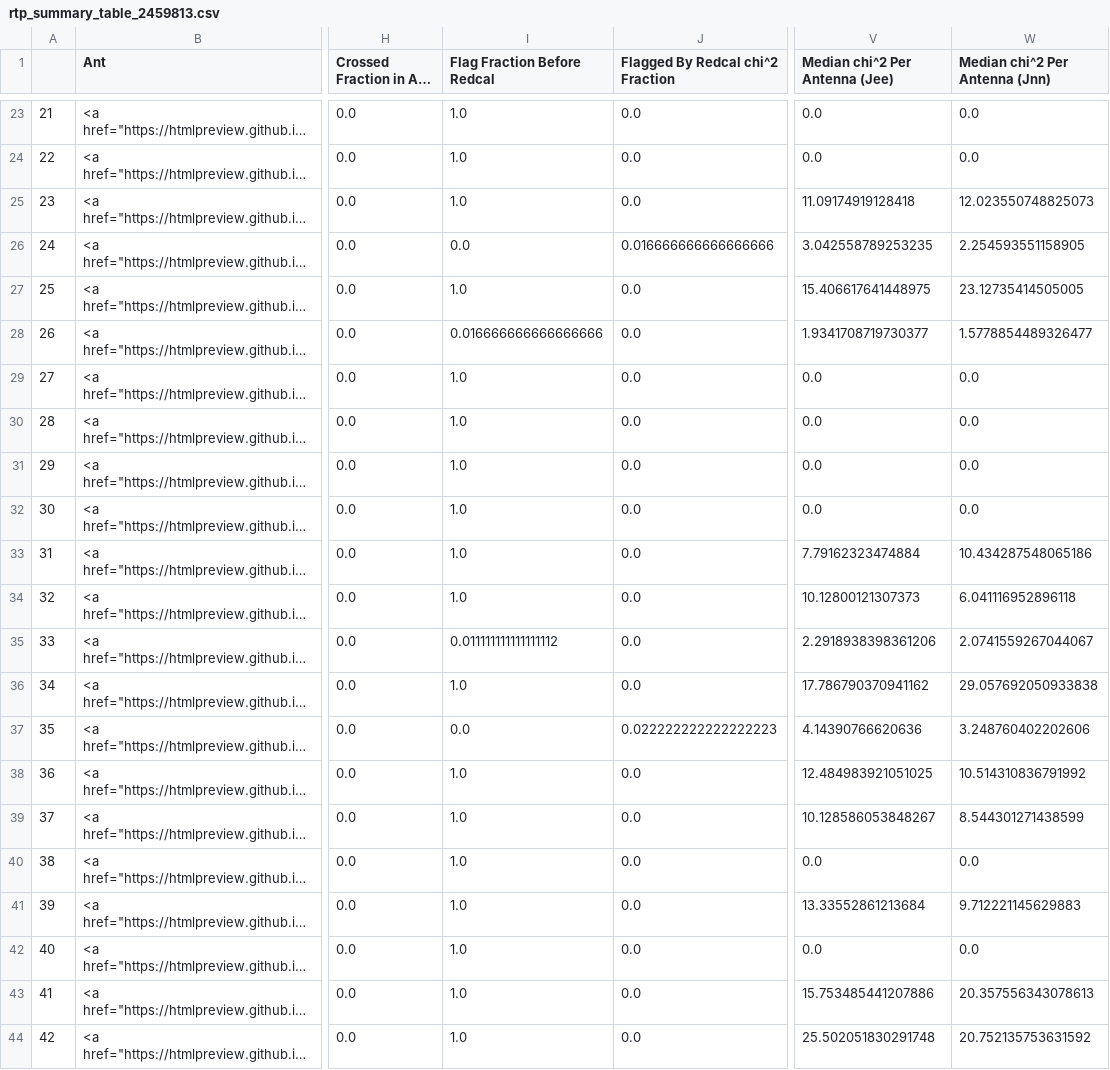
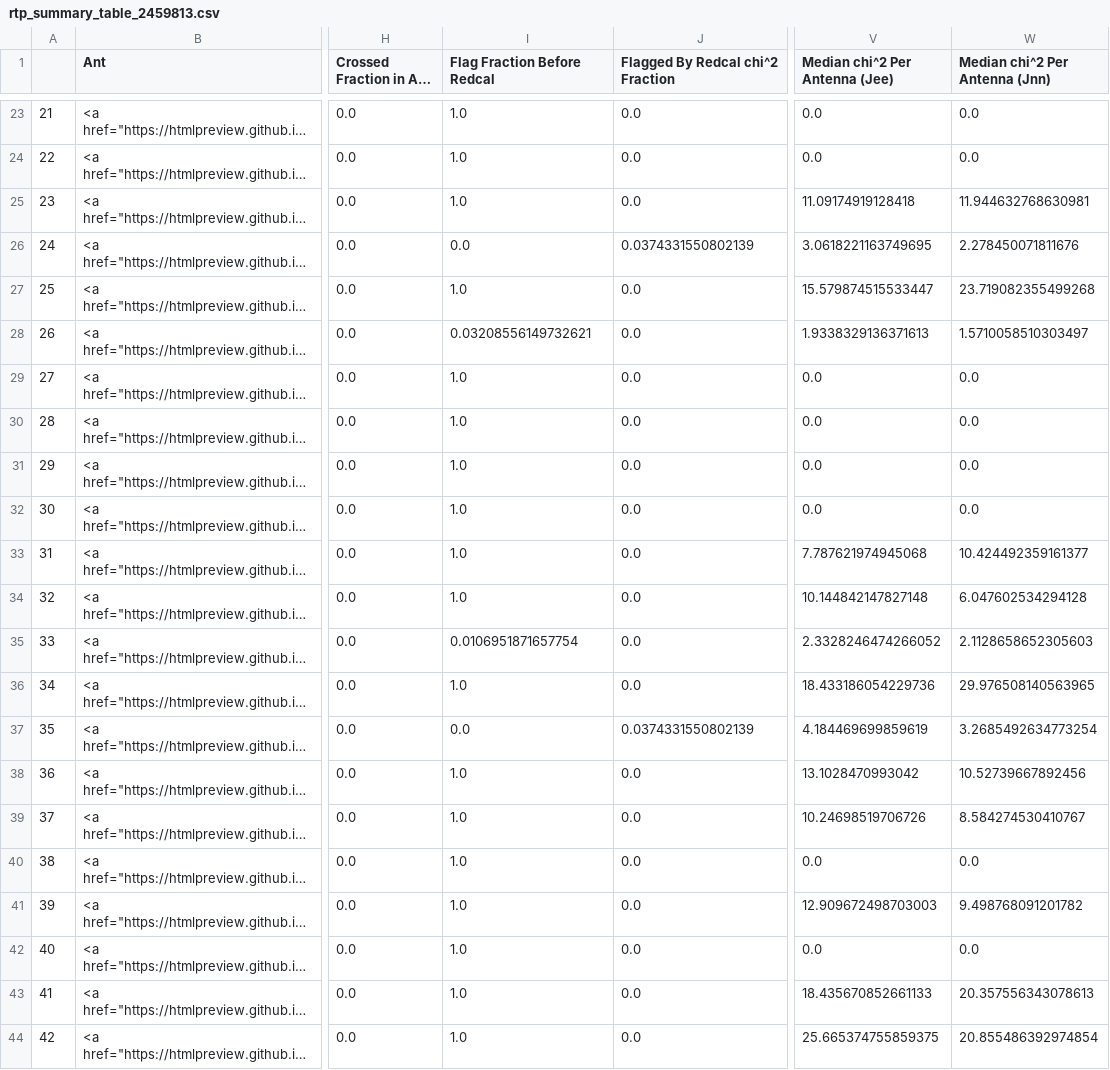
Before and after one commit to HERA-Team/H6C_Notebooks, a CSV file: _rtp_summary_/rtp_summary_table_2459813.csv, drawn as a sheet; only a part is shown, gaps mark what is left out; long unchanged cells end in …; the diff covers the shown part only; the diff names each change by its address in the sheet, - before the commit and + after, or states it on an @@ line.

Commit message:
RTP summary notebook for JD 2459813
https://htmlpreview.github.io/?https://github.com/HERA-Team/H6C_Notebooks/blob/main/_rtp_summary_/rtp_summary_2459813.html

```diff
--- a/_rtp_summary_/rtp_summary_table_2459813.csv
+++ b/_rtp_summary_/rtp_summary_table_2459813.csv
-W25 (Median chi^2 Per Antenna (Jnn)): 12.023550748825073
+W25 (Median chi^2 Per Antenna (Jnn)): 11.944632768630981
-J26 (Flagged By Redcal chi^2 Fraction): 0.016666666666666666
+J26 (Flagged By Redcal chi^2 Fraction): 0.0374331550802139
-V26 (Median chi^2 Per Antenna (Jee)): 3.042558789253235
+V26 (Median chi^2 Per Antenna (Jee)): 3.0618221163749695
-W26 (Median chi^2 Per Antenna (Jnn)): 2.254593551158905
+W26 (Median chi^2 Per Antenna (Jnn)): 2.278450071811676
-V27 (Median chi^2 Per Antenna (Jee)): 15.406617641448975
+V27 (Median chi^2 Per Antenna (Jee)): 15.579874515533447
-W27 (Median chi^2 Per Antenna (Jnn)): 23.12735414505005
+W27 (Median chi^2 Per Antenna (Jnn)): 23.719082355499268
-I28 (Flag Fraction Before Redcal): 0.016666666666666666
+I28 (Flag Fraction Before Redcal): 0.03208556149732621
-V28 (Median chi^2 Per Antenna (Jee)): 1.9341708719730377
+V28 (Median chi^2 Per Antenna (Jee)): 1.9338329136371613
-W28 (Median chi^2 Per Antenna (Jnn)): 1.5778854489326477
+W28 (Median chi^2 Per Antenna (Jnn)): 1.5710058510303497
-V33 (Median chi^2 Per Antenna (Jee)): 7.79162323474884
+V33 (Median chi^2 Per Antenna (Jee)): 7.787621974945068
-W33 (Median chi^2 Per Antenna (Jnn)): 10.434287548065186
+W33 (Median chi^2 Per Antenna (Jnn)): 10.424492359161377
-V34 (Median chi^2 Per Antenna (Jee)): 10.12800121307373
+V34 (Median chi^2 Per Antenna (Jee)): 10.144842147827148
-W34 (Median chi^2 Per Antenna (Jnn)): 6.041116952896118
+W34 (Median chi^2 Per Antenna (Jnn)): 6.047602534294128
-I35 (Flag Fraction Before Redcal): 0.011111111111111112
+I35 (Flag Fraction Before Redcal): 0.0106951871657754
-V35 (Median chi^2 Per Antenna (Jee)): 2.2918938398361206
+V35 (Median chi^2 Per Antenna (Jee)): 2.3328246474266052
-W35 (Median chi^2 Per Antenna (Jnn)): 2.0741559267044067
+W35 (Median chi^2 Per Antenna (Jnn)): 2.1128658652305603
-V36 (Median chi^2 Per Antenna (Jee)): 17.786790370941162
+V36 (Median chi^2 Per Antenna (Jee)): 18.433186054229736
-W36 (Median chi^2 Per Antenna (Jnn)): 29.057692050933838
+W36 (Median chi^2 Per Antenna (Jnn)): 29.976508140563965
-J37 (Flagged By Redcal chi^2 Fraction): 0.022222222222222223
+J37 (Flagged By Redcal chi^2 Fraction): 0.0374331550802139
-V37 (Median chi^2 Per Antenna (Jee)): 4.14390766620636
+V37 (Median chi^2 Per Antenna (Jee)): 4.184469699859619
-W37 (Median chi^2 Per Antenna (Jnn)): 3.248760402202606
+W37 (Median chi^2 Per Antenna (Jnn)): 3.2685492634773254
-V38 (Median chi^2 Per Antenna (Jee)): 12.484983921051025
+V38 (Median chi^2 Per Antenna (Jee)): 13.1028470993042
-W38 (Median chi^2 Per Antenna (Jnn)): 10.514310836791992
+W38 (Median chi^2 Per Antenna (Jnn)): 10.52739667892456
-V39 (Median chi^2 Per Antenna (Jee)): 10.128586053848267
+V39 (Median chi^2 Per Antenna (Jee)): 10.24698519706726
-W39 (Median chi^2 Per Antenna (Jnn)): 8.544301271438599
+W39 (Median chi^2 Per Antenna (Jnn)): 8.584274530410767
-V41 (Median chi^2 Per Antenna (Jee)): 13.33552861213684
+V41 (Median chi^2 Per Antenna (Jee)): 12.909672498703003
-W41 (Median chi^2 Per Antenna (Jnn)): 9.712221145629883
+W41 (Median chi^2 Per Antenna (Jnn)): 9.498768091201782
-V43 (Median chi^2 Per Antenna (Jee)): 15.753485441207886
+V43 (Median chi^2 Per Antenna (Jee)): 18.435670852661133
-V44 (Median chi^2 Per Antenna (Jee)): 25.502051830291748
+V44 (Median chi^2 Per Antenna (Jee)): 25.665374755859375
-W44 (Median chi^2 Per Antenna (Jnn)): 20.752135753631592
+W44 (Median chi^2 Per Antenna (Jnn)): 20.855486392974854
```
Also changed, not shown: 53 edited cells elsewhere in this file, 1 other file.
